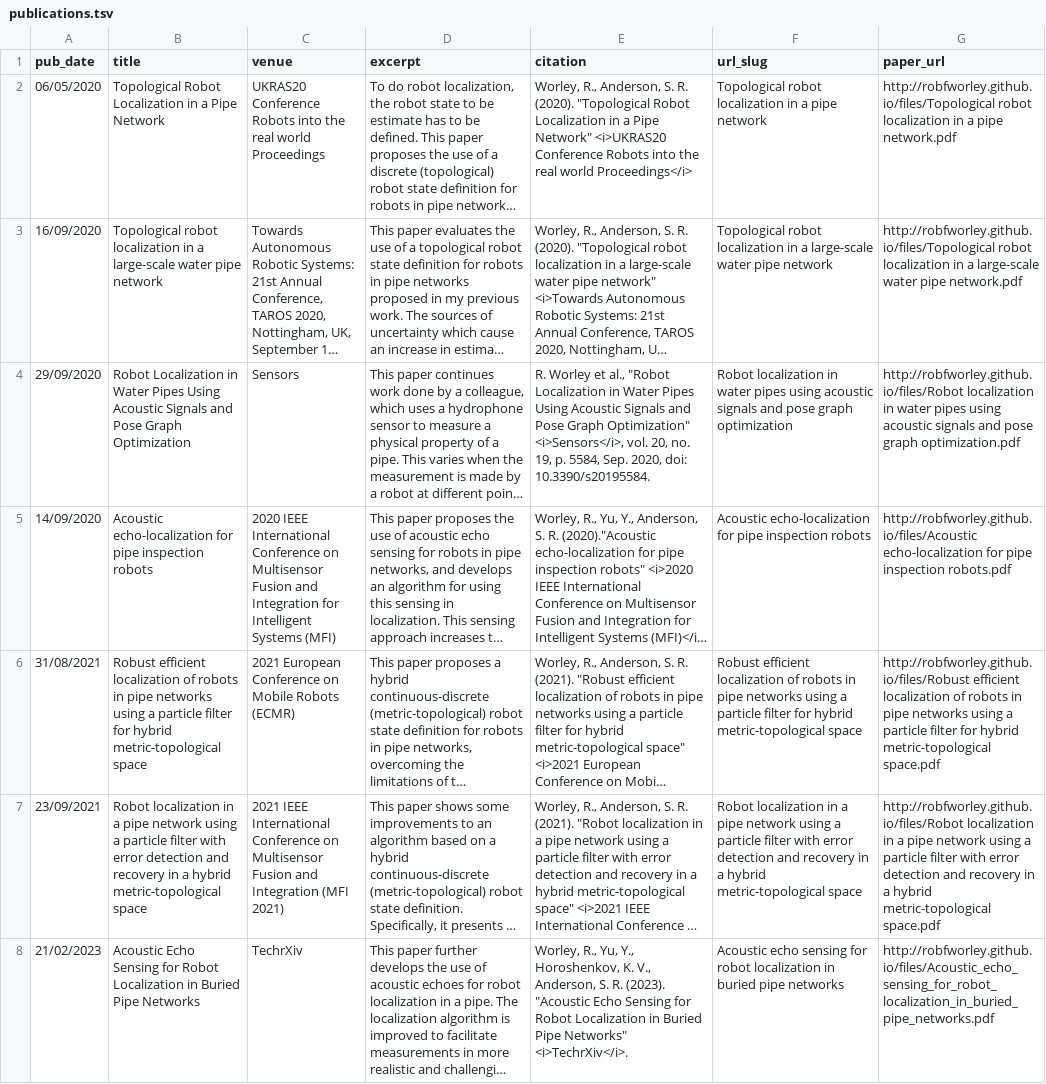
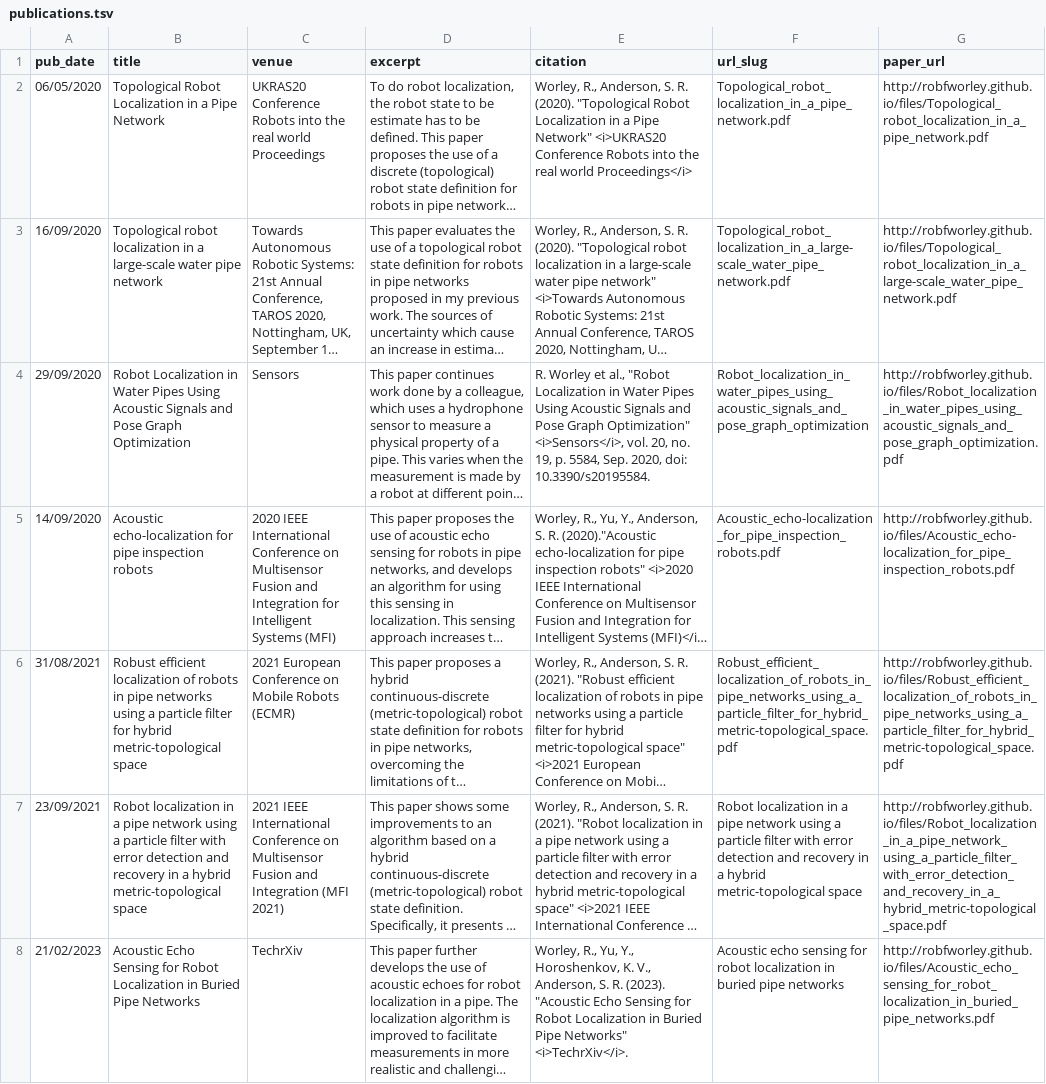
Before and after one commit to RobFWorley/RobFWorley.github.io, a TSV file: markdown_generator/publications.tsv, drawn as a sheet; long unchanged cells end in …; the diff names each change by its address in the sheet, - before the commit and + after, or states it on an @@ line.

```diff
--- a/markdown_generator/publications.tsv
+++ b/markdown_generator/publications.tsv
-F2 (url_slug): Topological robot localization in a pipe network
+F2 (url_slug): Topological_robot_localization_in_a_pipe_network.pdf
-G2 (paper_url): http://robfworley.github.io/files/Topological robot localization in a pipe network.pdf
+G2 (paper_url): http://robfworley.github.io/files/Topological_robot_localization_in_a_pipe_network.pdf
-F3 (url_slug): Topological robot localization in a large-scale water pipe network
+F3 (url_slug): Topological_robot_localization_in_a_large-scale_water_pipe_network.pdf
-G3 (paper_url): http://robfworley.github.io/files/Topological robot localization in a large-scale water pipe network.pdf
+G3 (paper_url): http://robfworley.github.io/files/Topological_robot_localization_in_a_large-scale_water_pipe_network.pdf
-F4 (url_slug): Robot localization in water pipes using acoustic signals and pose graph optimization
+F4 (url_slug): Robot_localization_in_water_pipes_using_acoustic_signals_and_pose_graph_optimization
-G4 (paper_url): http://robfworley.github.io/files/Robot localization in water pipes using acoustic signals and pose graph optimization.pdf
+G4 (paper_url): http://robfworley.github.io/files/Robot_localization_in_water_pipes_using_acoustic_signals_and_pose_graph_optimization.pdf
-F5 (url_slug): Acoustic echo-localization for pipe inspection robots
+F5 (url_slug): Acoustic_echo-localization_for_pipe_inspection_robots.pdf
-G5 (paper_url): http://robfworley.github.io/files/Acoustic echo-localization for pipe inspection robots.pdf
+G5 (paper_url): http://robfworley.github.io/files/Acoustic_echo-localization_for_pipe_inspection_robots.pdf
-F6 (url_slug): Robust efficient localization of robots in pipe networks using a particle filter for hybrid metric-topological space
+F6 (url_slug): Robust_efficient_localization_of_robots_in_pipe_networks_using_a_particle_filter_for_hybrid_metric-topological_space.pdf
-G6 (paper_url): http://robfworley.github.io/files/Robust efficient localization of robots in pipe networks using a particle filter for hybrid metric-topological space.pdf
+G6 (paper_url): http://robfworley.github.io/files/Robust_efficient_localization_of_robots_in_pipe_networks_using_a_particle_filter_for_hybrid_metric-topological_space.pdf
-G7 (paper_url): http://robfworley.github.io/files/Robot localization in a pipe network using a particle filter with error detection and recovery in a hybrid metric-topological space.pdf
+G7 (paper_url): http://robfworley.github.io/files/Robot_localization_in_a_pipe_network_using_a_particle_filter_with_error_detection_and_recovery_in_a_hybrid_metric-topological_space.pdf
```
Also changed, not shown: 13 other files.
